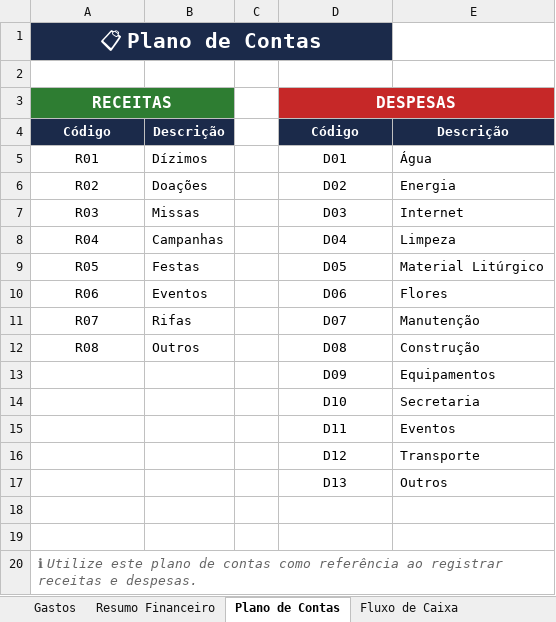
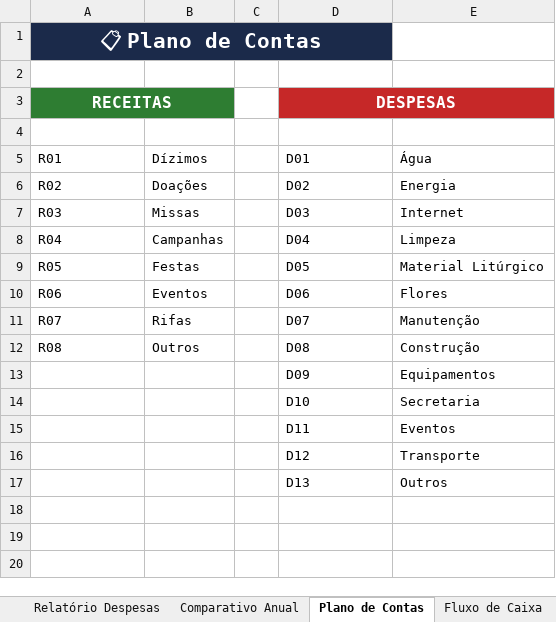
Before and after one commit to illipronti1990/Renan_Illipronti_Profile, an Excel workbook: planilha-tesouraria/Tesouraria_Igreja.xlsx, sheet Plano de Contas, drawn as a sheet; values as stored, in another font and other column widths than the file's, no borders; the diff names each change by its address in the sheet, - before the commit and + after, or states it on an @@ line.

```diff
--- a/planilha-tesouraria/Tesouraria_Igreja.xlsx (sheet Plano de Contas)
+++ b/planilha-tesouraria/Tesouraria_Igreja.xlsx (sheet Plano de Contas)
+sheet tab: Relatório Despesas
+sheet tab: Comparativo Anual
-row 4: Código | Descrição |  | Código | Descrição
+row 4: (empty)
-A4:B4 fill: #1B2A4A
+A4:B4 fill: none
-D4:E4 fill: #1B2A4A
+D4:E4 fill: none
-A5:A12 alignment: center
+A5:A12 alignment: left
-D5:D17 alignment: center
+D5:D17 alignment: left
-row 18: (empty)
-row 19: (empty)
-row 20: ℹ Utilize este plano de contas como referência ao registrar receitas e despesas.
```
Also changed, not shown: sheet Arrecadação das Missas, sheet Fluxo de Caixa, sheet Configurações, sheet Dashboard, sheet Dízimos Mensais, sheet Resumo Financeiro, 2 more sheets, other sheet tabs, hidden cells, charts or pictures, 3 other files.
